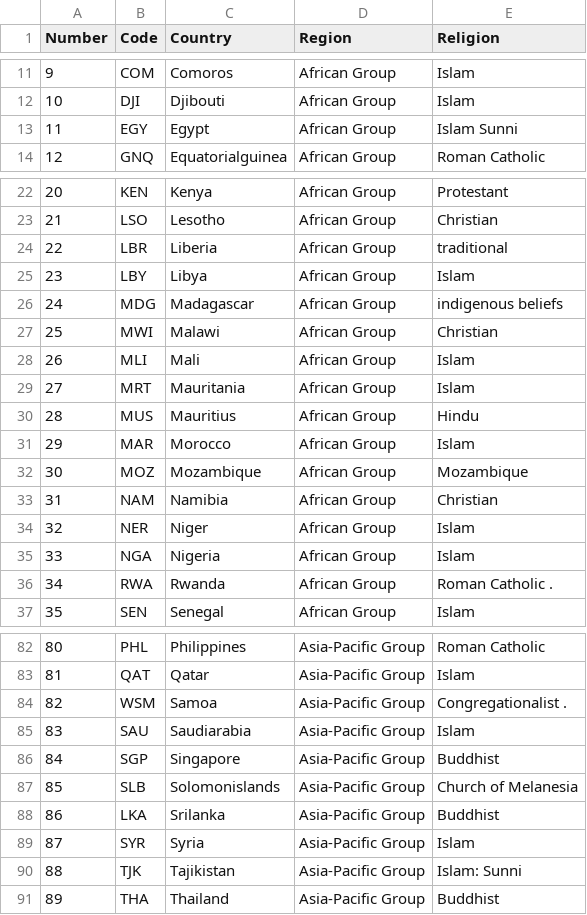
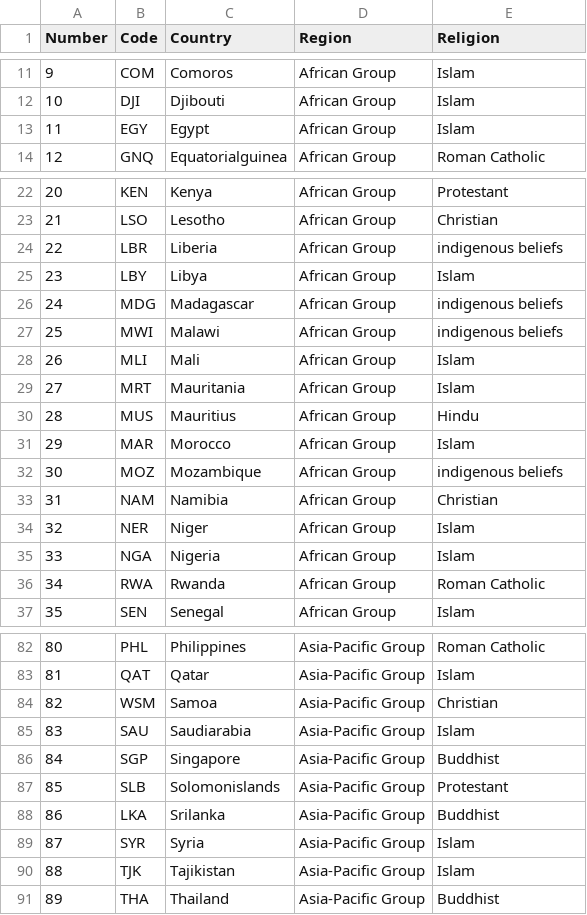
Before and after one commit to TomasTurner/Notorious_ADA_Projet_2019, a CSV file: dataprocessed/Country_list_final.csv, drawn as a sheet; only a part is shown, gaps mark what is left out; the diff covers the shown part only.

Commit message:
Cleaned religion names + added policy comparison by region and religion

```diff
--- a/dataprocessed/Country_list_final.csv
+++ b/dataprocessed/Country_list_final.csv
@@ -12,3 +12,3 @@ Number,Code,Country,Region,Religion
 10,DJI,Djibouti,African Group,Islam
-11,EGY,Egypt,African Group,Islam Sunni
+11,EGY,Egypt,African Group,Islam
 12,GNQ,Equatorialguinea,African Group,Roman Catholic
@@ -23,6 +23,6 @@ Number,Code,Country,Region,Religion
 21,LSO,Lesotho,African Group,Christian
-22,LBR,Liberia,African Group,traditional
+22,LBR,Liberia,African Group,indigenous beliefs
 23,LBY,Libya,African Group,Islam
 24,MDG,Madagascar,African Group,indigenous beliefs
-25,MWI,Malawi,African Group,Christian
+25,MWI,Malawi,African Group,indigenous beliefs
 26,MLI,Mali,African Group,Islam
@@ -31,3 +31,3 @@ Number,Code,Country,Region,Religion
 29,MAR,Morocco,African Group,Islam
-30,MOZ,Mozambique,African Group,Mozambique
+30,MOZ,Mozambique,African Group,indigenous beliefs
 31,NAM,Namibia,African Group,Christian
@@ -35,3 +35,3 @@ Number,Code,Country,Region,Religion
 33,NGA,Nigeria,African Group,Islam
-34,RWA,Rwanda,African Group,Roman Catholic   .
+34,RWA,Rwanda,African Group,Roman Catholic
 35,SEN,Senegal,African Group,Islam
@@ -83,9 +83,9 @@ Number,Code,Country,Region,Religion
 81,QAT,Qatar,Asia-Pacific Group,Islam
-82,WSM,Samoa,Asia-Pacific Group,Congregationalist   .
+82,WSM,Samoa,Asia-Pacific Group,Christian
 83,SAU,Saudiarabia,Asia-Pacific Group,Islam
 84,SGP,Singapore,Asia-Pacific Group,Buddhist
-85,SLB,Solomonislands,Asia-Pacific Group,Church of Melanesia
+85,SLB,Solomonislands,Asia-Pacific Group,Protestant
 86,LKA,Srilanka,Asia-Pacific Group,Buddhist
 87,SYR,Syria,Asia-Pacific Group,Islam
-88,TJK,Tajikistan,Asia-Pacific Group,Islam: Sunni
+88,TJK,Tajikistan,Asia-Pacific Group,Islam
 89,THA,Thailand,Asia-Pacific Group,Buddhist
```
Also changed, not shown: 9 edited cells elsewhere in this file, 2 other files.
